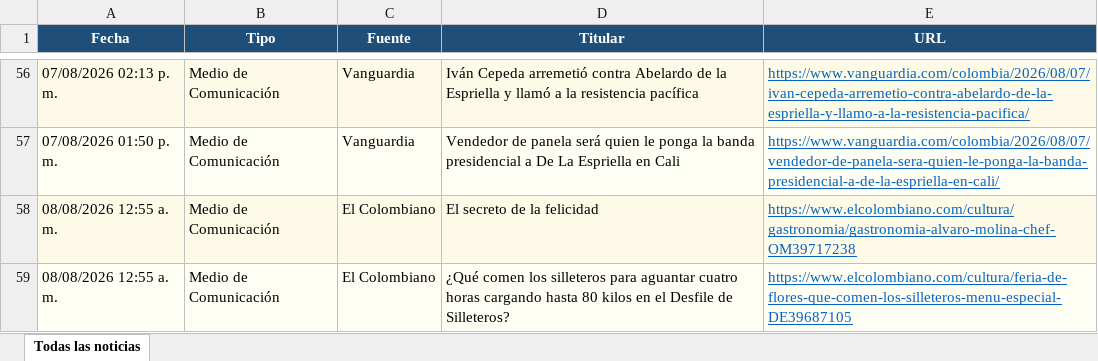
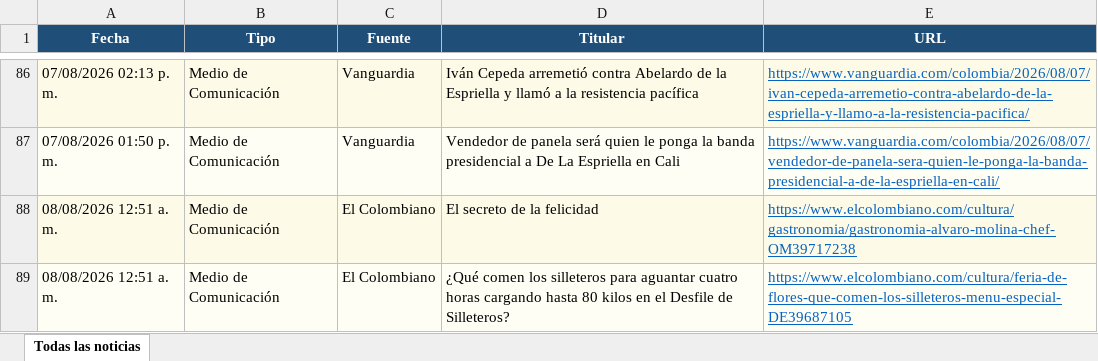
Before and after one commit to kevin961312/UltimaHora, an Excel workbook: docs/ultimahora.xlsx, sheet Todas las noticias, drawn as a sheet; only a part is shown, gaps mark what is left out; values as stored, in another font and other column widths than the file's, no borders; addresses are those after the commit; the diff covers the shown part only; the diff names each change by its address in the sheet, - before the commit and + after, or states it on an @@ line.

```diff
--- a/docs/ultimahora.xlsx (sheet Todas las noticias)
+++ b/docs/ultimahora.xlsx (sheet Todas las noticias)
-A88:A89 (Fecha): 08/08/2026 12:55 a. m.
+A88:A89 (Fecha): 08/08/2026 12:51 a. m.
```
Also changed, not shown: 9 added rows, 9 removed rows, 23 moved rows and 1 edited cell elsewhere in this sheet, 1 other file.
